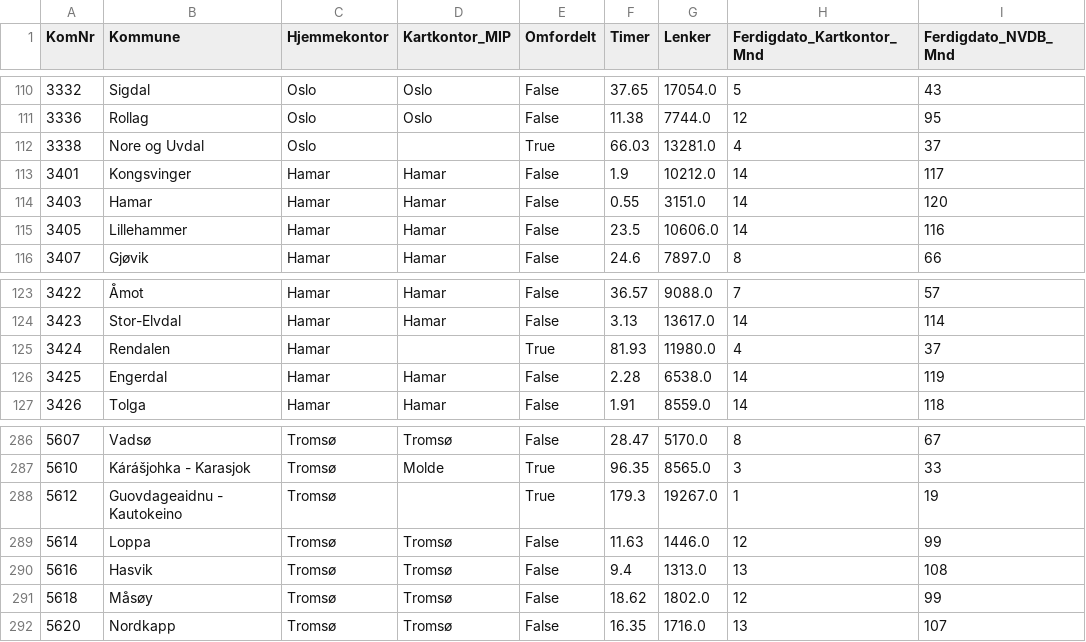
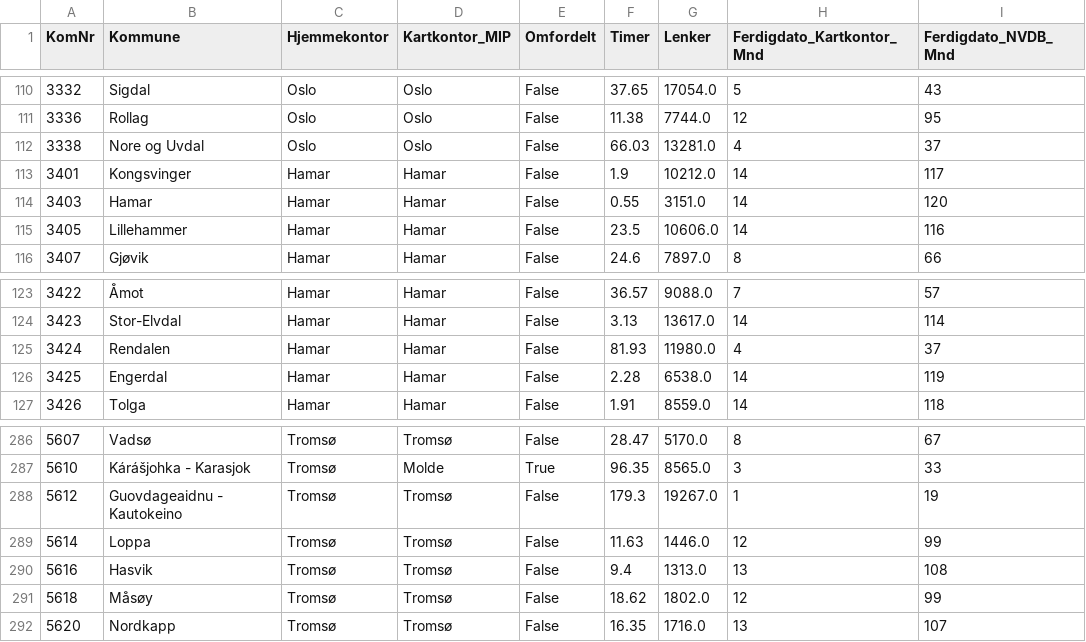
Before and after one commit to LOG650/G16-lotte-individuell, a CSV file: 004 data/processed_data/mip_sensitivitet_S5_Alle_minus50_Basis_85.csv, drawn as a sheet; only a part is shown, gaps mark what is left out.

```diff
--- a/004 data/processed_data/mip_sensitivitet_S5_Alle_minus50_Basis_85.csv
+++ b/004 data/processed_data/mip_sensitivitet_S5_Alle_minus50_Basis_85.csv
@@ -111,3 +111,3 @@ KomNr,Kommune,Hjemmekontor,Kartkontor_MIP,Omfordelt,Timer,Lenker,Ferdigdato_Kart
 3336,Rollag,Oslo,Oslo,False,11.38,7744.0,12,95
-3338,Nore og Uvdal,Oslo,,True,66.03,13281.0,4,37
+3338,Nore og Uvdal,Oslo,Oslo,False,66.03,13281.0,4,37
 3401,Kongsvinger,Hamar,Hamar,False,1.9,10212.0,14,117
@@ -124,3 +124,3 @@ KomNr,Kommune,Hjemmekontor,Kartkontor_MIP,Omfordelt,Timer,Lenker,Ferdigdato_Kart
 3423,Stor-Elvdal,Hamar,Hamar,False,3.13,13617.0,14,114
-3424,Rendalen,Hamar,,True,81.93,11980.0,4,37
+3424,Rendalen,Hamar,Hamar,False,81.93,11980.0,4,37
 3425,Engerdal,Hamar,Hamar,False,2.28,6538.0,14,119
@@ -287,3 +287,3 @@ KomNr,Kommune,Hjemmekontor,Kartkontor_MIP,Omfordelt,Timer,Lenker,Ferdigdato_Kart
 5610,Kárášjohka - Karasjok,Tromsø,Molde,True,96.35,8565.0,3,33
-5612,Guovdageaidnu - Kautokeino,Tromsø,,True,179.3,19267.0,1,19
+5612,Guovdageaidnu - Kautokeino,Tromsø,Tromsø,False,179.3,19267.0,1,19
 5614,Loppa,Tromsø,Tromsø,False,11.63,1446.0,12,99
```
Also changed, not shown: 004 data/processed_data/mip_sensitivitet_S1_Trondheim50_Basis_85.csv, 004 data/processed_data/mip_sensitivitet_S1_Trondheim50_Samferdsel_96.csv, 20 other files.
